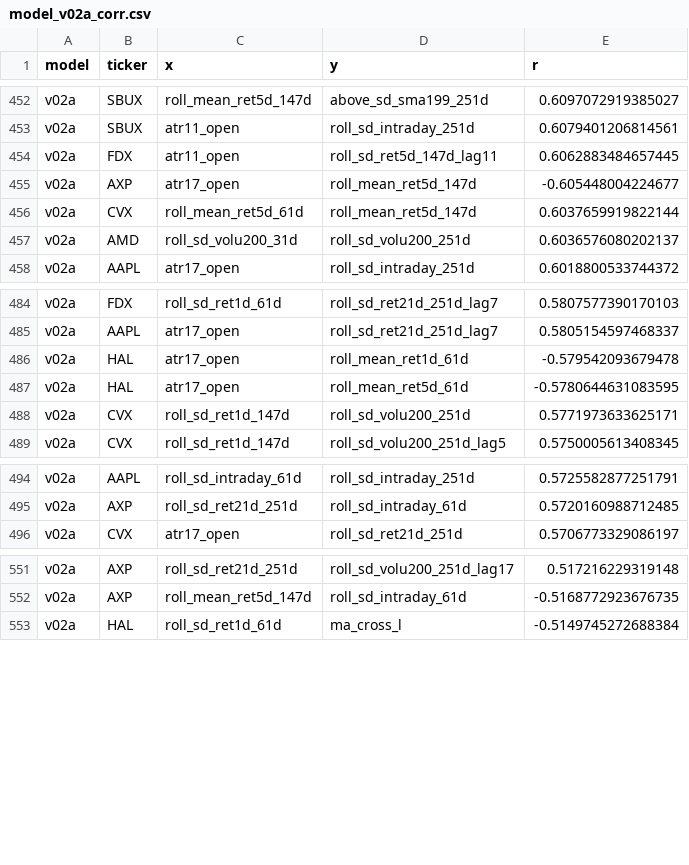
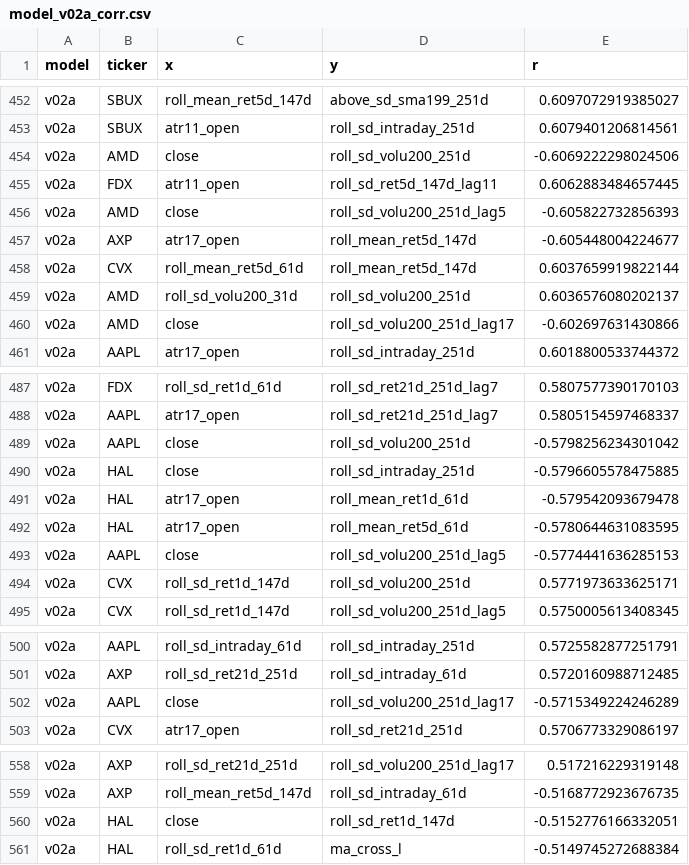
Before and after one commit to fderyckel/quant-sandbox, a CSV file: models/analysis/model_v02a_corr.csv, drawn as a sheet; only a part is shown, gaps mark what is left out.

```diff
--- a/models/analysis/model_v02a_corr.csv
+++ b/models/analysis/model_v02a_corr.csv
@@ -453,3 +453,5 @@ v02a,SBUX,roll_mean_ret5d_147d,above_sd_sma199_251d,0.6097072919385027
 v02a,SBUX,atr11_open,roll_sd_intraday_251d,0.6079401206814561
+v02a,AMD,close,roll_sd_volu200_251d,-0.6069222298024506
 v02a,FDX,atr11_open,roll_sd_ret5d_147d_lag11,0.6062883484657445
+v02a,AMD,close,roll_sd_volu200_251d_lag5,-0.605822732856393
 v02a,AXP,atr17_open,roll_mean_ret5d_147d,-0.605448004224677
@@ -457,2 +459,3 @@ v02a,CVX,roll_mean_ret5d_61d,roll_mean_ret5d_147d,0.6037659919822144
 v02a,AMD,roll_sd_volu200_31d,roll_sd_volu200_251d,0.6036576080202137
+v02a,AMD,close,roll_sd_volu200_251d_lag17,-0.602697631430866
 v02a,AAPL,atr17_open,roll_sd_intraday_251d,0.6018800533744372
@@ -485,4 +488,7 @@ v02a,FDX,roll_sd_ret1d_61d,roll_sd_ret21d_251d_lag7,0.5807577390170103
 v02a,AAPL,atr17_open,roll_sd_ret21d_251d_lag7,0.5805154597468337
+v02a,AAPL,close,roll_sd_volu200_251d,-0.5798256234301042
+v02a,HAL,close,roll_sd_intraday_251d,-0.5796605578475885
 v02a,HAL,atr17_open,roll_mean_ret1d_61d,-0.579542093679478
 v02a,HAL,atr17_open,roll_mean_ret5d_61d,-0.5780644631083595
+v02a,AAPL,close,roll_sd_volu200_251d_lag5,-0.5774441636285153
 v02a,CVX,roll_sd_ret1d_147d,roll_sd_volu200_251d,0.5771973633625171
@@ -495,2 +501,3 @@ v02a,AAPL,roll_sd_intraday_61d,roll_sd_intraday_251d,0.5725582877251791
 v02a,AXP,roll_sd_ret21d_251d,roll_sd_intraday_61d,0.5720160988712485
+v02a,AAPL,close,roll_sd_volu200_251d_lag17,-0.5715349224246289
 v02a,CVX,atr17_open,roll_sd_ret21d_251d,0.5706773329086197
@@ -552,2 +559,3 @@ v02a,AXP,roll_sd_ret21d_251d,roll_sd_volu200_251d_lag17,0.517216229319148
 v02a,AXP,roll_mean_ret5d_147d,roll_sd_intraday_61d,-0.5168772923676735
+v02a,HAL,close,roll_sd_ret1d_147d,-0.5152776166332051
 v02a,HAL,roll_sd_ret1d_61d,ma_cross_l,-0.5149745272688384
```
Also changed, not shown: models/model_metrics/xgboost_v02a_41d_CVX.csv, models/model_vars_imp/xgboost_v02a_41d_CVX.csv, 16 other files.
